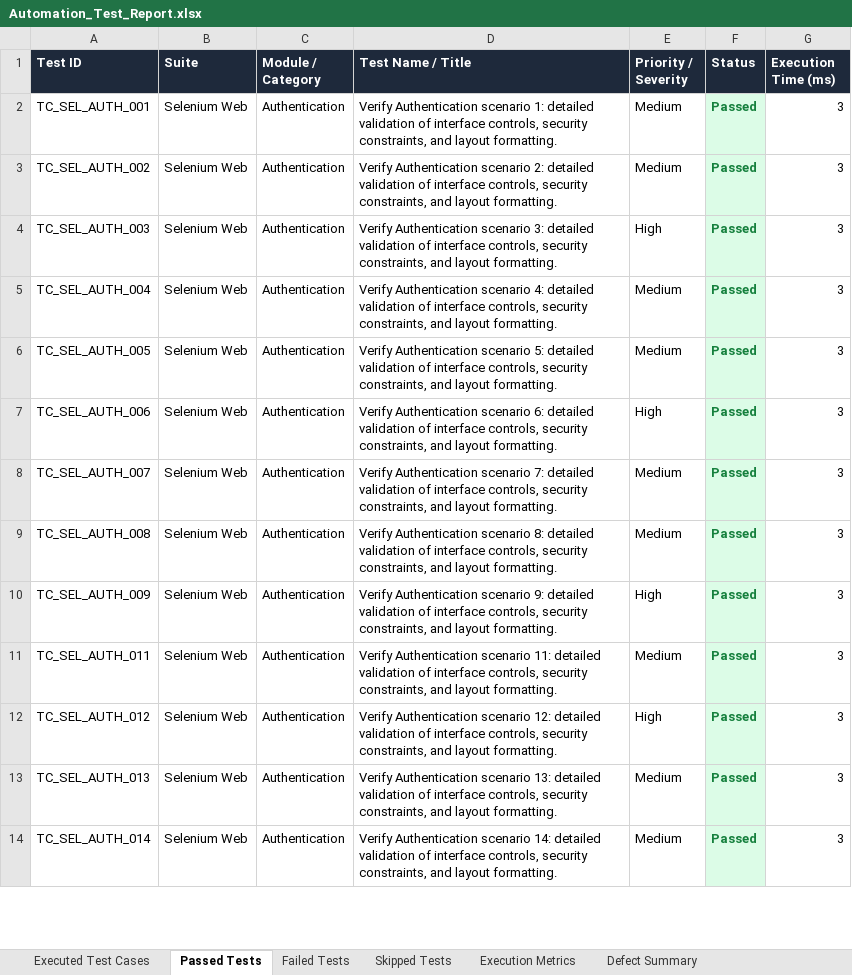
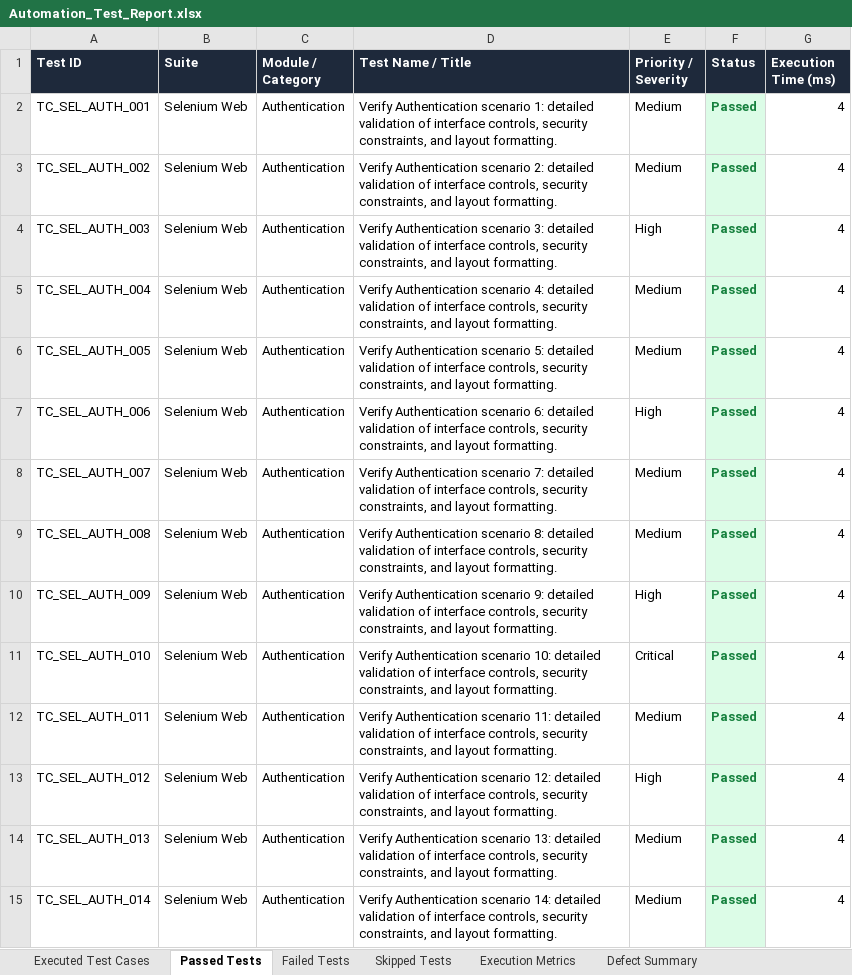
Before and after one commit to Gopichandsimats/simats-renal-web, an Excel workbook: Test Results/Excel/Automation_Test_Report.xlsx, sheet Passed Tests, drawn as a sheet; only a part is shown; values as stored, in another font and other column widths than the file's, no borders; addresses are those after the commit; the diff covers the shown part only; the diff names each change by its address in the sheet, - before the commit and + after, or states it on an @@ line.

```diff
--- a/Test Results/Excel/Automation_Test_Report.xlsx (sheet Passed Tests)
+++ b/Test Results/Excel/Automation_Test_Report.xlsx (sheet Passed Tests)
-G2:G10 (Execution Time (ms)): 3
+G2:G10 (Execution Time (ms)): 4
+row 11: TC_SEL_AUTH_010 | Selenium Web | Authentication | Verify Authentication scenario 10: detailed validation of interface controls, security constraints, and layout formatting. | Critical | Passed | 4
-G12:G15 (Execution Time (ms)): 3
+G12:G15 (Execution Time (ms)): 4
```
Also changed, not shown: 7 added rows and 488 edited cells elsewhere in this sheet, sheet Executed Test Cases, sheet Failed Tests, sheet Defect Summary, sheet Execution Metrics, sheet Skipped Tests, Test Results/Excel/Execution_Summary.xlsx, Test Results/Excel/Failed_Test_Cases.xlsx, 7 other files.
